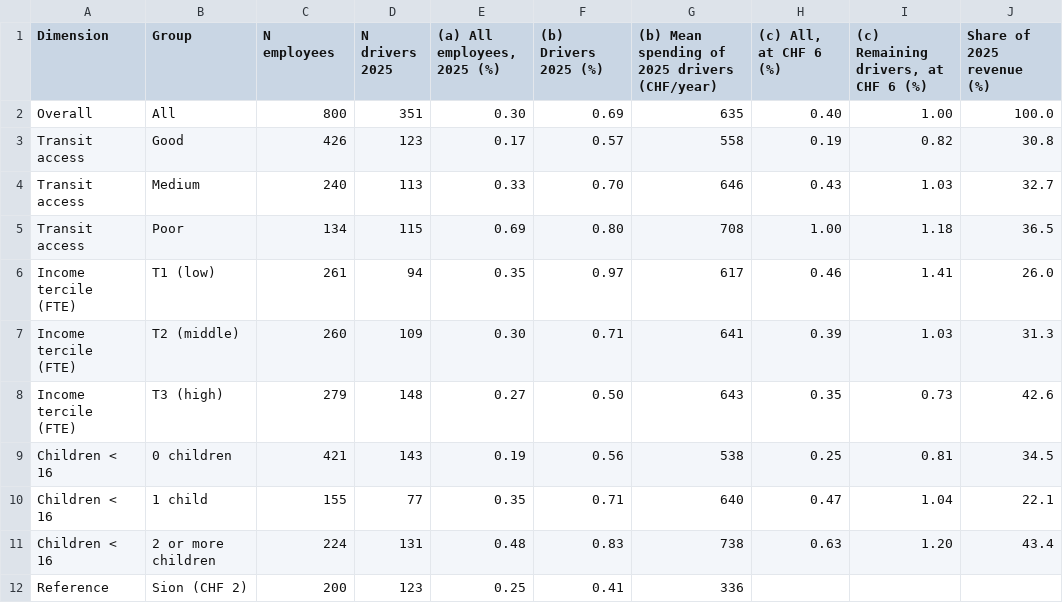
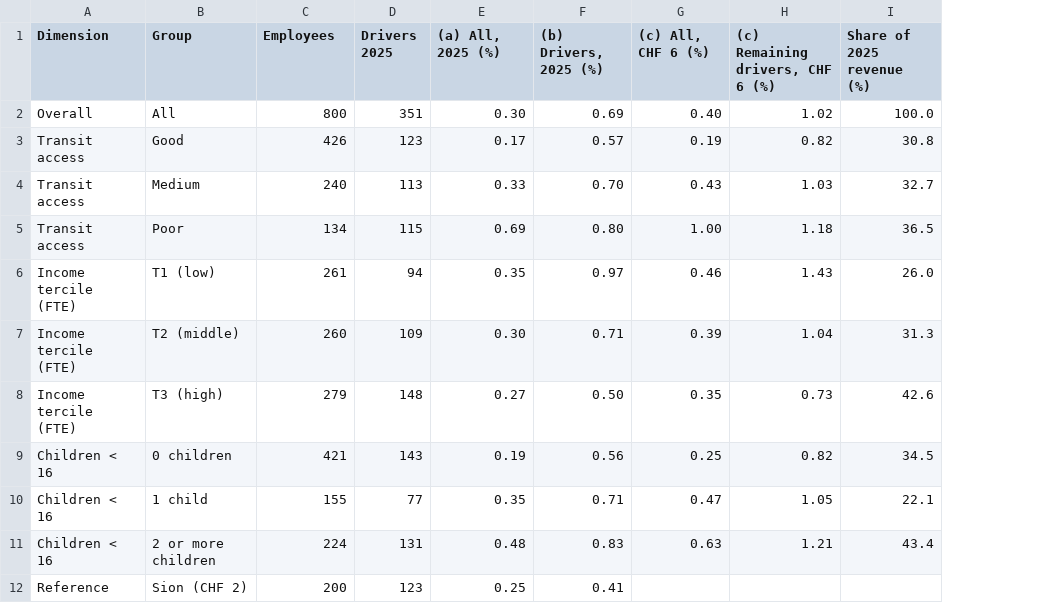
Before and after one commit to AndrewEberhardt/Public_Policy_Project, a CSV file: output/tables/table_E1.csv, drawn as a sheet; removed rows and columns are numbered as before the commit, all else as after; the diff names each change by its address in the sheet, - before the commit and + after, or states it on an @@ line.

```diff
--- a/output/tables/table_E1.csv
+++ b/output/tables/table_E1.csv
-column G, rows 1-12: (b) Mean spending of 2025 drivers (CHF/year) | 635 | 558 | 646 | 708 | 617 | 641 | 643 | 538 | 640 | 738 | 336
-C1: N employees
+C1: Employees
-D1: N drivers 2025
+D1: Drivers 2025
-E1: (a) All employees, 2025 (%)
+E1: (a) All, 2025 (%)
-F1: (b) Drivers 2025 (%)
+F1: (b) Drivers, 2025 (%)
-G1: (c) All, at CHF 6 (%)
+G1: (c) All, CHF 6 (%)
-H1: (c) Remaining drivers, at CHF 6 (%)
+H1: (c) Remaining drivers, CHF 6 (%)
-H2 ((c) Remaining drivers, CHF 6 (%)): 1.00
+H2 ((c) Remaining drivers, CHF 6 (%)): 1.02
-H6 ((c) Remaining drivers, CHF 6 (%)): 1.41
+H6 ((c) Remaining drivers, CHF 6 (%)): 1.43
-H7 ((c) Remaining drivers, CHF 6 (%)): 1.03
+H7 ((c) Remaining drivers, CHF 6 (%)): 1.04
-H9 ((c) Remaining drivers, CHF 6 (%)): 0.81
+H9 ((c) Remaining drivers, CHF 6 (%)): 0.82
-H10 ((c) Remaining drivers, CHF 6 (%)): 1.04
+H10 ((c) Remaining drivers, CHF 6 (%)): 1.05
-H11 ((c) Remaining drivers, CHF 6 (%)): 1.20
+H11 ((c) Remaining drivers, CHF 6 (%)): 1.21
```
Also changed, not shown: 5 other files.
